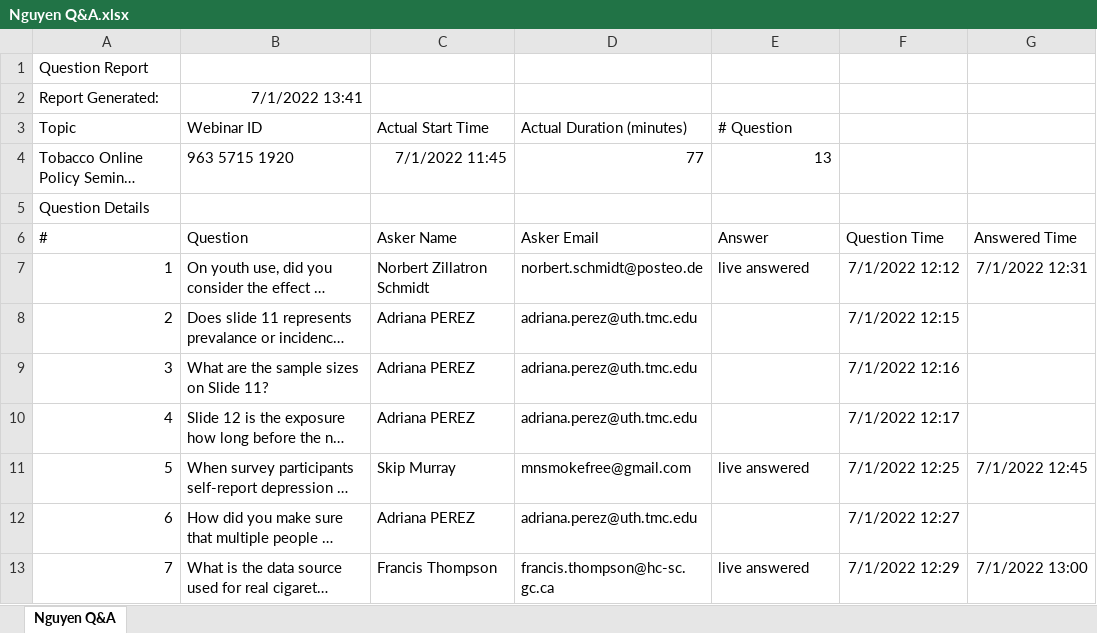
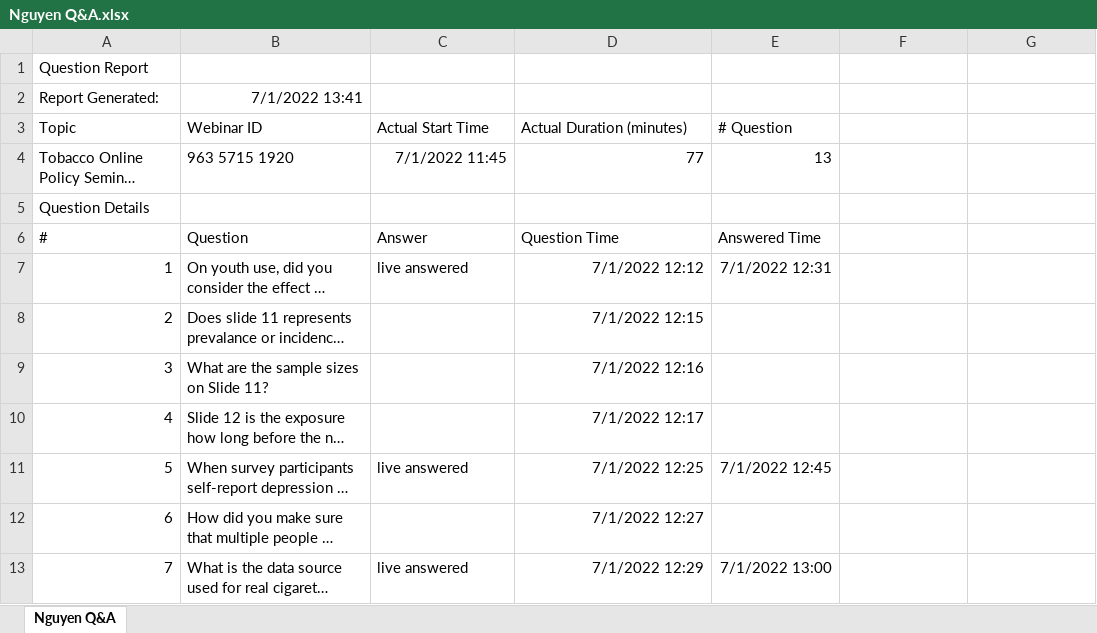
Before and after one commit to ernbilen/test_website_tops, an Excel workbook: pdfs/Nguyen Q&A.xlsx, sheet Nguyen Q&A, drawn as a sheet; only a part is shown; long unchanged cells end in …; values as stored, in another font and other column widths than the file's, no borders; the diff covers the shown part only; the diff names each change by its address in the sheet, - before the commit and + after, or states it on an @@ line.

Commit message:
nguyen3

```diff
--- a/pdfs/Nguyen Q&A.xlsx (sheet Nguyen Q&A)
+++ b/pdfs/Nguyen Q&A.xlsx (sheet Nguyen Q&A)
-C6 (Actual Start Time): Asker Name
+C6 (Actual Start Time): Answer
-D6 (Actual Duration (minutes)): Asker Email
+D6 (Actual Duration (minutes)): Question Time
-E6 (# Question): Answer
+E6 (# Question): Answered Time
-F6: Question Time
+F6: (empty)
-G6: Answered Time
+G6: (empty)
-C7 (Actual Start Time): Norbert Zillatron Schmidt
+C7 (Actual Start Time): live answered
-D7 (Actual Duration (minutes)): norbert.schmidt@posteo.de
+D7 (Actual Duration (minutes)): 7/1/2022 12:12
-E7 (# Question): live answered
+E7 (# Question): 7/1/2022 12:31
-F7: 7/1/2022 12:12
+F7: (empty)
-G7: 7/1/2022 12:31
+G7: (empty)
-C8:C10 (Actual Start Time): Adriana PEREZ
+C8:C10 (Actual Start Time): (empty)
-D8 (Actual Duration (minutes)): adriana.perez@uth.tmc.edu
+D8 (Actual Duration (minutes)): 7/1/2022 12:15
-F8: 7/1/2022 12:15
+F8: (empty)
-D9 (Actual Duration (minutes)): adriana.perez@uth.tmc.edu
+D9 (Actual Duration (minutes)): 7/1/2022 12:16
-F9: 7/1/2022 12:16
+F9: (empty)
-D10 (Actual Duration (minutes)): adriana.perez@uth.tmc.edu
+D10 (Actual Duration (minutes)): 7/1/2022 12:17
-F10: 7/1/2022 12:17
+F10: (empty)
-C11 (Actual Start Time): Skip Murray
+C11 (Actual Start Time): live answered
-D11 (Actual Duration (minutes)): mnsmokefree@gmail.com
+D11 (Actual Duration (minutes)): 7/1/2022 12:25
-E11 (# Question): live answered
+E11 (# Question): 7/1/2022 12:45
-F11: 7/1/2022 12:25
+F11: (empty)
-G11: 7/1/2022 12:45
+G11: (empty)
-C12 (Actual Start Time): Adriana PEREZ
+C12 (Actual Start Time): (empty)
-D12 (Actual Duration (minutes)): adriana.perez@uth.tmc.edu
+D12 (Actual Duration (minutes)): 7/1/2022 12:27
-F12: 7/1/2022 12:27
+F12: (empty)
-C13 (Actual Start Time): Francis Thompson
+C13 (Actual Start Time): live answered
-D13 (Actual Duration (minutes)): francis.thompson@hc-sc.gc.ca
+D13 (Actual Duration (minutes)): 7/1/2022 12:29
-E13 (# Question): live answered
+E13 (# Question): 7/1/2022 13:00
-F13: 7/1/2022 12:29
+F13: (empty)
-G13: 7/1/2022 13:00
+G13: (empty)
```
Also changed, not shown: 26 edited cells elsewhere in this sheet.
